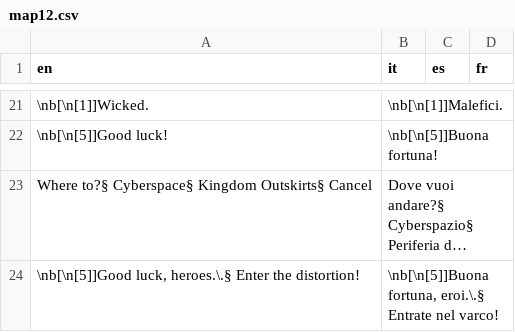
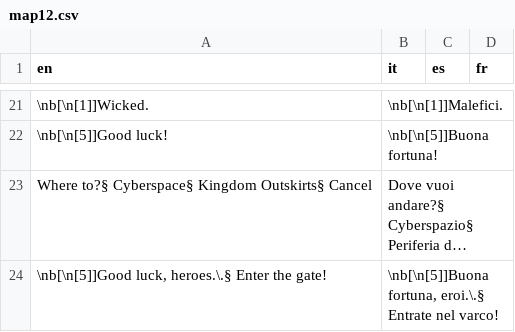
Before and after one commit to stesproject/Locale-oh2, a CSV file: map12.csv, drawn as a sheet; only a part is shown, gaps mark what is left out; long unchanged cells end in …; the diff names each change by its address in the sheet, - before the commit and + after, or states it on an @@ line.

Commit message:
fix

```diff
--- a/map12.csv
+++ b/map12.csv
-A24 (en): …Enter the distortion!
+A24 (en): …Enter the gate!
```
